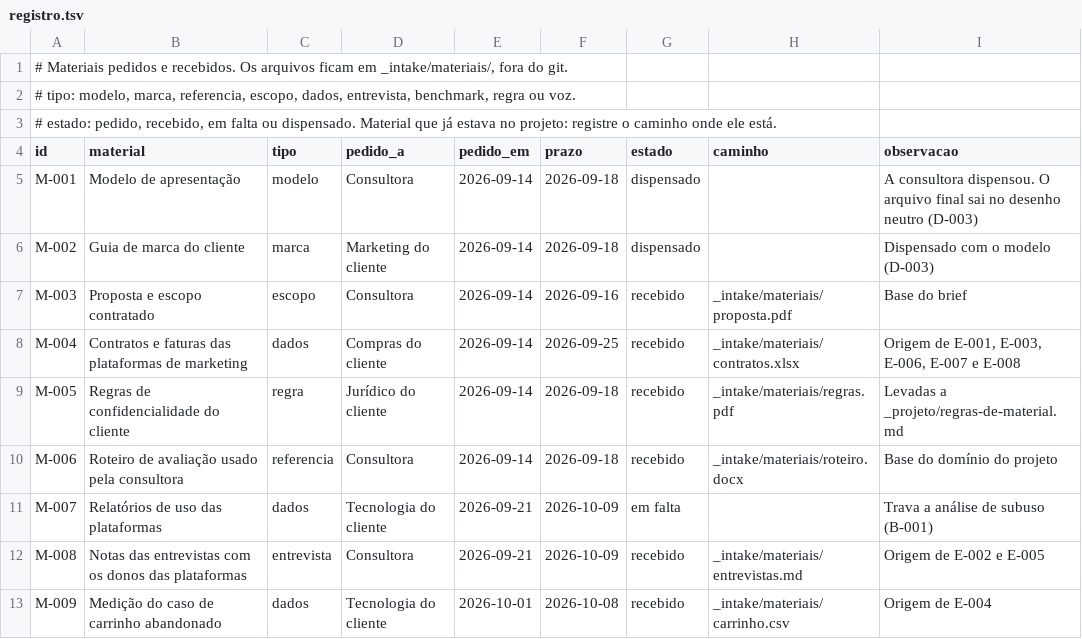
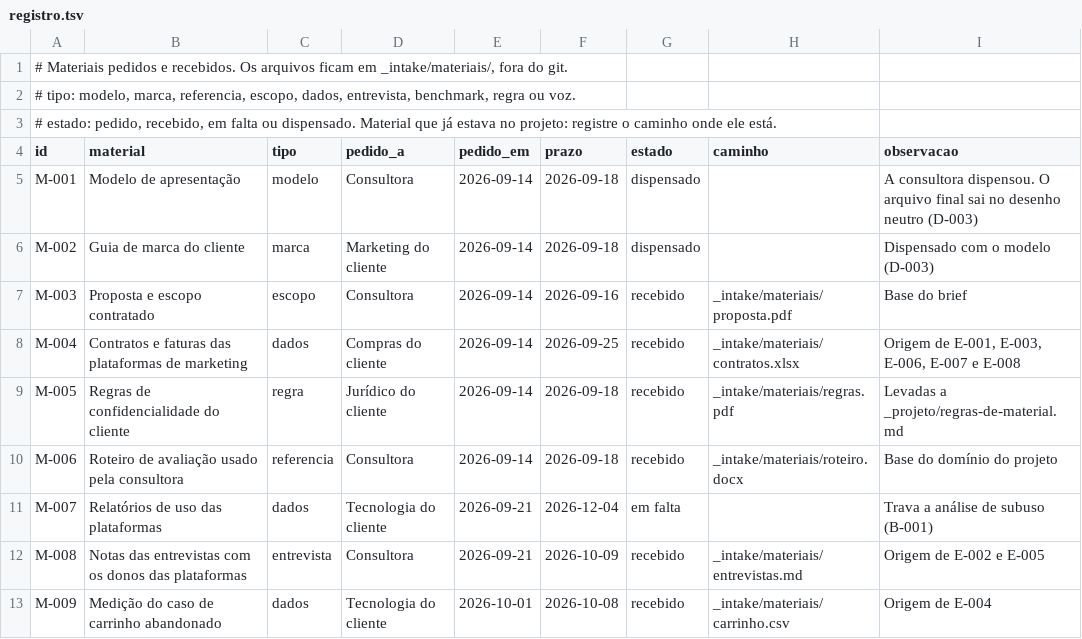
Before and after one commit to brahm/deliverables-presentation-template, a TSV file: exemplo/entregaveis/_intake/registro.tsv, drawn as a sheet.

```diff
--- a/exemplo/entregaveis/_intake/registro.tsv
+++ b/exemplo/entregaveis/_intake/registro.tsv
@@ -10,3 +10,3 @@ M-005	Regras de confidencialidade do cliente	regra	Jurídico do cliente	2026-09-
 M-006	Roteiro de avaliação usado pela consultora	referencia	Consultora	2026-09-14	2026-09-18	recebido	_intake/materiais/roteiro.docx	Base do domínio do projeto
-M-007	Relatórios de uso das plataformas	dados	Tecnologia do cliente	2026-09-21	2026-10-09	em falta		Trava a análise de subuso (B-001)
+M-007	Relatórios de uso das plataformas	dados	Tecnologia do cliente	2026-09-21	2026-12-04	em falta		Trava a análise de subuso (B-001)
 M-008	Notas das entrevistas com os donos das plataformas	entrevista	Consultora	2026-09-21	2026-10-09	recebido	_intake/materiais/entrevistas.md	Origem de E-002 e E-005
```
Also changed, not shown: 56 other files.
